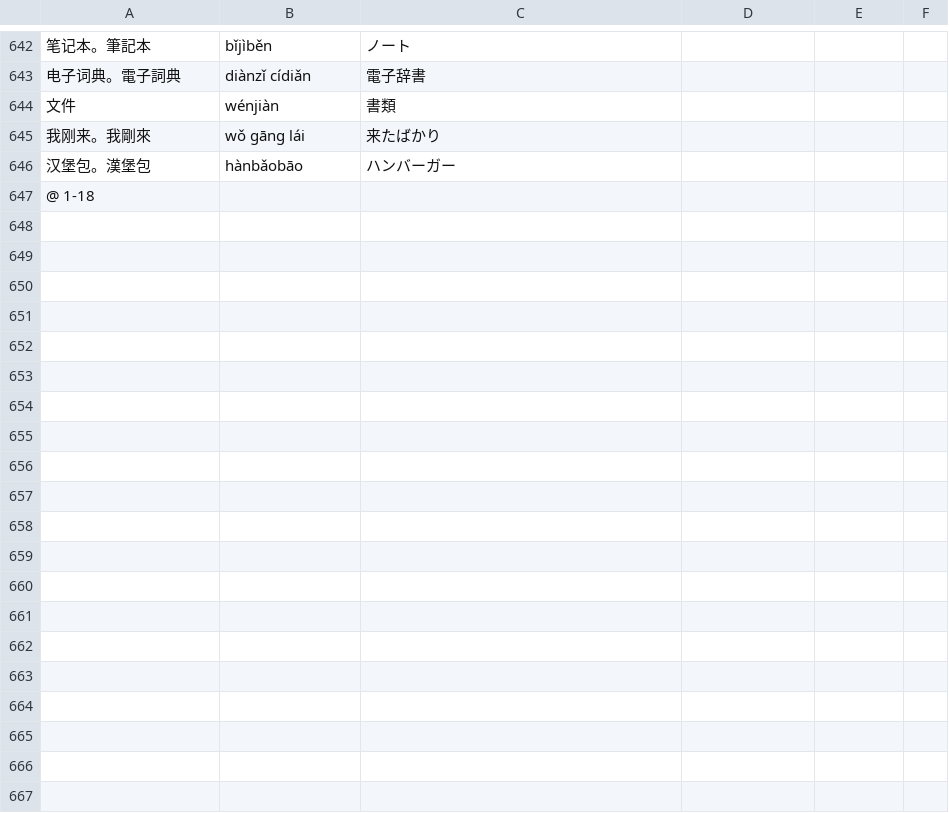
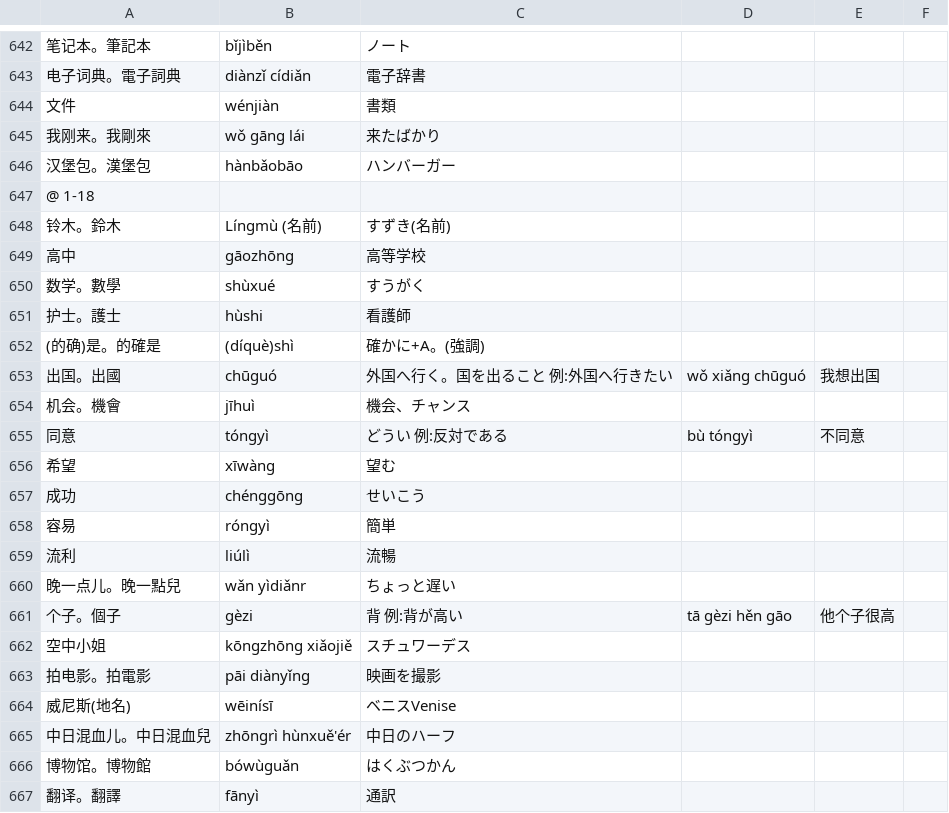
Before and after one commit to jdwebdev/NZH, a TSV file: tsv/NZH - 本気で学ぶ中国語.tsv, drawn as a sheet; only a part is shown, gaps mark what is left out; the diff covers the shown part only; the diff names each change by its address in the sheet, - before the commit and + after, or states it on an @@ line.

```diff
--- a/tsv/NZH - 本気で学ぶ中国語.tsv
+++ b/tsv/NZH - 本気で学ぶ中国語.tsv
+row 648: 铃木。鈴木 | Língmù (名前) | すずき(名前)
+row 649: 高中 | gāozhōng | 高等学校
+row 650: 数学。數學 | shùxué | すうがく
+row 651: 护士。護士 | hùshi | 看護師
+row 652: (的确)是。的確是 | (díquè)shì | 確かに+A。(強調)
+row 653: 出国。出國 | chūguó | 外国へ行く。国を出ること 例:外国へ行きたい | wǒ xiǎng chūguó | 我想出国
+row 654: 机会。機會 | jīhuì | 機会、チャンス
+row 655: 同意 | tóngyì | どうい 例:反対である | bù tóngyì | 不同意
+row 656: 希望 | xīwàng | 望む
+row 657: 成功 | chénggōng | せいこう
+row 658: 容易 | róngyì | 簡単
+row 659: 流利 | liúlì | 流暢
+row 660: 晚一点儿。晚一點兒 | wǎn yìdiǎnr | ちょっと遅い
+row 661: 个子。個子 | gèzi | 背 例:背が高い | tā gèzi hěn gāo | 他个子很高
+row 662: 空中小姐 | kōngzhōng xiǎojiě | スチュワーデス
+row 663: 拍电影。拍電影 | pāi diànyǐng | 映画を撮影
+row 664: 威尼斯(地名) | wēinísī | ベニスVenise
+row 665: 中日混血儿。中日混血兒 | zhōngrì hùnxuě'ér | 中日のハーフ
+row 666: 博物馆。博物館 | bówùguǎn | はくぶつかん
+row 667: 翻译。翻譯 | fānyì | 通訳
```
Also changed, not shown: 39 added rows elsewhere in this file, tsv/NZH - 汉字.tsv.
